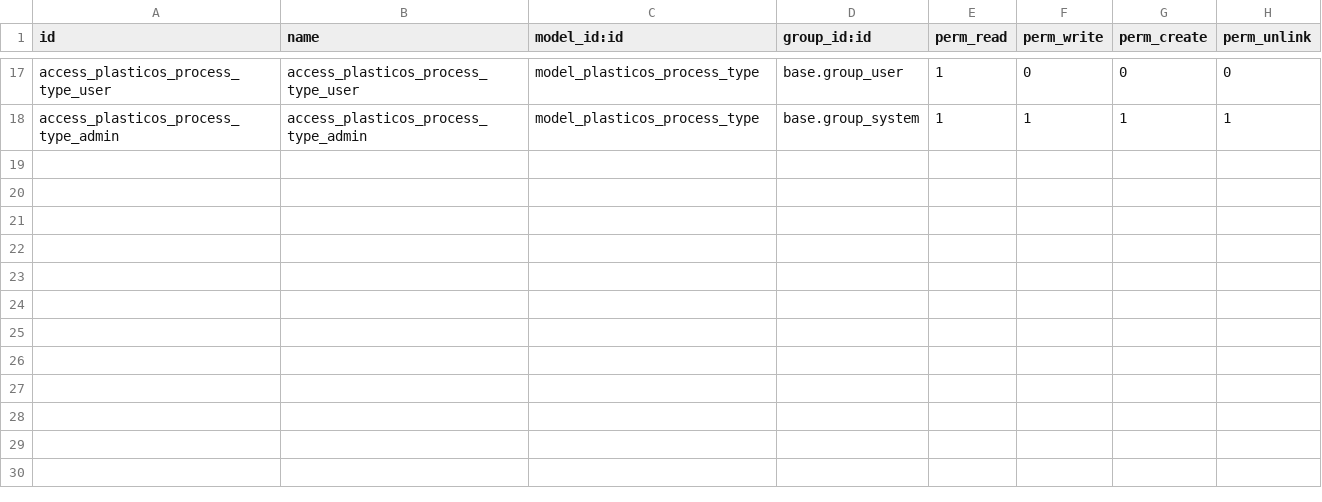
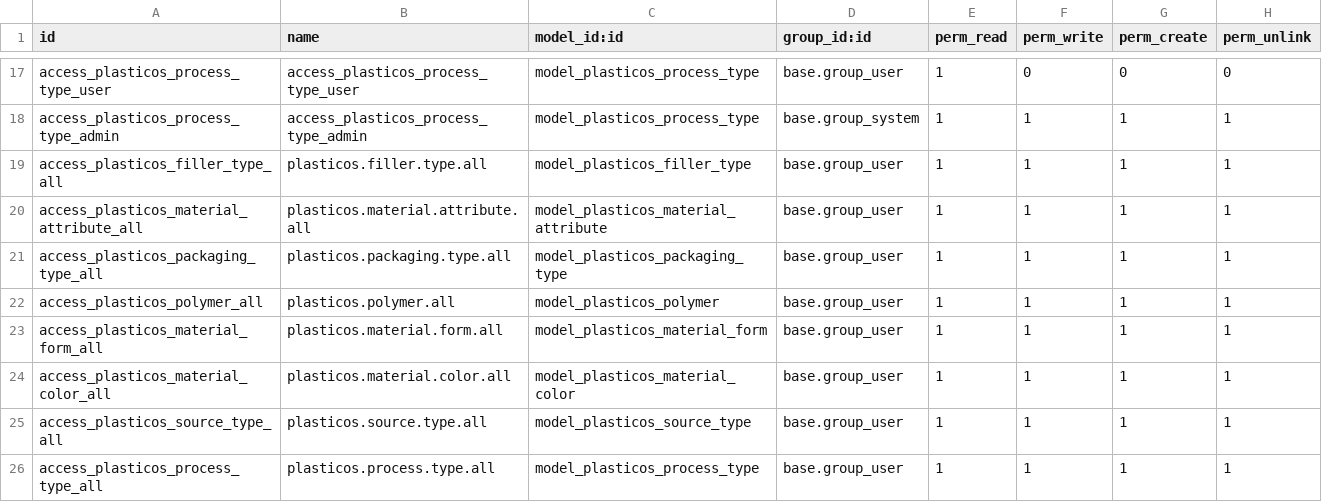
Before and after one commit to cryptoxdog/IB-Odoo_19, a CSV file: plasticos_material_profile/security/ir.model.access.csv, drawn as a sheet; only a part is shown, gaps mark what is left out; the diff names each change by its address in the sheet, - before the commit and + after, or states it on an @@ line.

```diff
--- a/plasticos_material_profile/security/ir.model.access.csv
+++ b/plasticos_material_profile/security/ir.model.access.csv
+row 19: access_plasticos_filler_type_all | plasticos.filler.type.all | model_plasticos_filler_type | base.group_user | 1 | 1 | 1 | 1
+row 20: access_plasticos_material_attribute_all | plasticos.material.attribute.all | model_plasticos_material_attribute | base.group_user | 1 | 1 | 1 | 1
+row 21: access_plasticos_packaging_type_all | plasticos.packaging.type.all | model_plasticos_packaging_type | base.group_user | 1 | 1 | 1 | 1
+row 22: access_plasticos_polymer_all | plasticos.polymer.all | model_plasticos_polymer | base.group_user | 1 | 1 | 1 | 1
+row 23: access_plasticos_material_form_all | plasticos.material.form.all | model_plasticos_material_form | base.group_user | 1 | 1 | 1 | 1
+row 24: access_plasticos_material_color_all | plasticos.material.color.all | model_plasticos_material_color | base.group_user | 1 | 1 | 1 | 1
+row 25: access_plasticos_source_type_all | plasticos.source.type.all | model_plasticos_source_type | base.group_user | 1 | 1 | 1 | 1
+row 26: access_plasticos_process_type_all | plasticos.process.type.all | model_plasticos_process_type | base.group_user | 1 | 1 | 1 | 1
```
Also changed, not shown: plasticos_documents/security/ir.model.access.csv, plasticos_enrichment/security/ir.model.access.csv, 16 other files.
